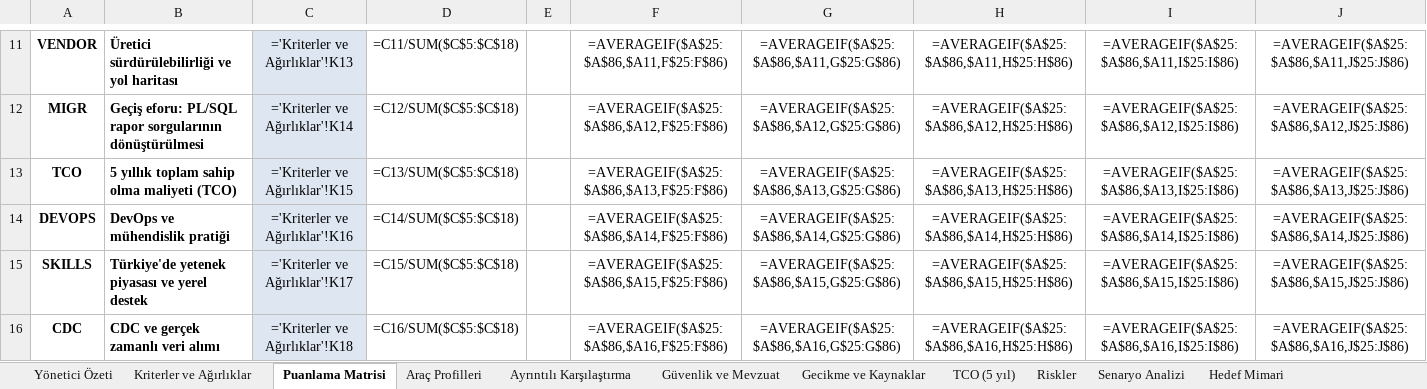
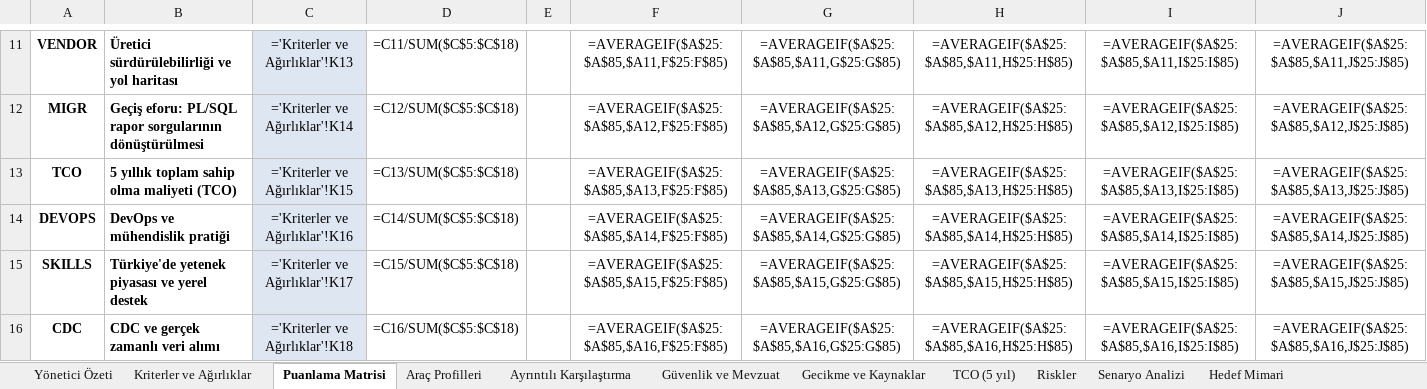
Before and after one commit to hanifidemirel0/Cursor-Projects, an Excel workbook: outputs/etl-comparison/Takasbank_ETL_Comparison_TR.xlsx, sheet Puanlama Matrisi, drawn as a sheet; only a part is shown, gaps mark what is left out; values as stored, in another font and other column widths than the file's, no borders; formulas without a stored value are shown as written; conditional formats not drawn; the diff covers the shown part only; the diff names each change by its address in the sheet, - before the commit and + after, or states it on an @@ line.

```diff
--- a/outputs/etl-comparison/Takasbank_ETL_Comparison_TR.xlsx (sheet Puanlama Matrisi)
+++ b/outputs/etl-comparison/Takasbank_ETL_Comparison_TR.xlsx (sheet Puanlama Matrisi)
-F11: =AVERAGEIF($A$25:$A$86,$A11,F$25:F$86)
+F11: =AVERAGEIF($A$25:$A$85,$A11,F$25:F$85)
-G11: =AVERAGEIF($A$25:$A$86,$A11,G$25:G$86)
+G11: =AVERAGEIF($A$25:$A$85,$A11,G$25:G$85)
-H11: =AVERAGEIF($A$25:$A$86,$A11,H$25:H$86)
+H11: =AVERAGEIF($A$25:$A$85,$A11,H$25:H$85)
-I11: =AVERAGEIF($A$25:$A$86,$A11,I$25:I$86)
+I11: =AVERAGEIF($A$25:$A$85,$A11,I$25:I$85)
-J11: =AVERAGEIF($A$25:$A$86,$A11,J$25:J$86)
+J11: =AVERAGEIF($A$25:$A$85,$A11,J$25:J$85)
-F12: =AVERAGEIF($A$25:$A$86,$A12,F$25:F$86)
+F12: =AVERAGEIF($A$25:$A$85,$A12,F$25:F$85)
-G12: =AVERAGEIF($A$25:$A$86,$A12,G$25:G$86)
+G12: =AVERAGEIF($A$25:$A$85,$A12,G$25:G$85)
-H12: =AVERAGEIF($A$25:$A$86,$A12,H$25:H$86)
+H12: =AVERAGEIF($A$25:$A$85,$A12,H$25:H$85)
-I12: =AVERAGEIF($A$25:$A$86,$A12,I$25:I$86)
+I12: =AVERAGEIF($A$25:$A$85,$A12,I$25:I$85)
-J12: =AVERAGEIF($A$25:$A$86,$A12,J$25:J$86)
+J12: =AVERAGEIF($A$25:$A$85,$A12,J$25:J$85)
-F13: =AVERAGEIF($A$25:$A$86,$A13,F$25:F$86)
+F13: =AVERAGEIF($A$25:$A$85,$A13,F$25:F$85)
-G13: =AVERAGEIF($A$25:$A$86,$A13,G$25:G$86)
+G13: =AVERAGEIF($A$25:$A$85,$A13,G$25:G$85)
-H13: =AVERAGEIF($A$25:$A$86,$A13,H$25:H$86)
+H13: =AVERAGEIF($A$25:$A$85,$A13,H$25:H$85)
-I13: =AVERAGEIF($A$25:$A$86,$A13,I$25:I$86)
+I13: =AVERAGEIF($A$25:$A$85,$A13,I$25:I$85)
-J13: =AVERAGEIF($A$25:$A$86,$A13,J$25:J$86)
+J13: =AVERAGEIF($A$25:$A$85,$A13,J$25:J$85)
-F14: =AVERAGEIF($A$25:$A$86,$A14,F$25:F$86)
+F14: =AVERAGEIF($A$25:$A$85,$A14,F$25:F$85)
-G14: =AVERAGEIF($A$25:$A$86,$A14,G$25:G$86)
+G14: =AVERAGEIF($A$25:$A$85,$A14,G$25:G$85)
-H14: =AVERAGEIF($A$25:$A$86,$A14,H$25:H$86)
+H14: =AVERAGEIF($A$25:$A$85,$A14,H$25:H$85)
-I14: =AVERAGEIF($A$25:$A$86,$A14,I$25:I$86)
+I14: =AVERAGEIF($A$25:$A$85,$A14,I$25:I$85)
-J14: =AVERAGEIF($A$25:$A$86,$A14,J$25:J$86)
+J14: =AVERAGEIF($A$25:$A$85,$A14,J$25:J$85)
-F15: =AVERAGEIF($A$25:$A$86,$A15,F$25:F$86)
+F15: =AVERAGEIF($A$25:$A$85,$A15,F$25:F$85)
-G15: =AVERAGEIF($A$25:$A$86,$A15,G$25:G$86)
+G15: =AVERAGEIF($A$25:$A$85,$A15,G$25:G$85)
-H15: =AVERAGEIF($A$25:$A$86,$A15,H$25:H$86)
+H15: =AVERAGEIF($A$25:$A$85,$A15,H$25:H$85)
-I15: =AVERAGEIF($A$25:$A$86,$A15,I$25:I$86)
+I15: =AVERAGEIF($A$25:$A$85,$A15,I$25:I$85)
-J15: =AVERAGEIF($A$25:$A$86,$A15,J$25:J$86)
+J15: =AVERAGEIF($A$25:$A$85,$A15,J$25:J$85)
-F16: =AVERAGEIF($A$25:$A$86,$A16,F$25:F$86)
+F16: =AVERAGEIF($A$25:$A$85,$A16,F$25:F$85)
-G16: =AVERAGEIF($A$25:$A$86,$A16,G$25:G$86)
+G16: =AVERAGEIF($A$25:$A$85,$A16,G$25:G$85)
-H16: =AVERAGEIF($A$25:$A$86,$A16,H$25:H$86)
+H16: =AVERAGEIF($A$25:$A$85,$A16,H$25:H$85)
-I16: =AVERAGEIF($A$25:$A$86,$A16,I$25:I$86)
+I16: =AVERAGEIF($A$25:$A$85,$A16,I$25:I$85)
-J16: =AVERAGEIF($A$25:$A$86,$A16,J$25:J$86)
+J16: =AVERAGEIF($A$25:$A$85,$A16,J$25:J$85)
```
Also changed, not shown: 1 removed row and 45 edited cells elsewhere in this sheet, sheet Ayrıntılı Karşılaştırma, sheet Senaryo Analizi, sheet Kriterler ve Ağırlıklar, sheet Güvenlik ve Mevzuat, sheet Yönetici Özeti, 6 other files.
